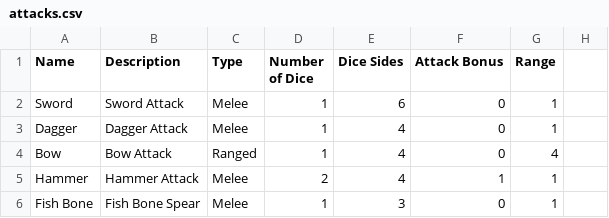
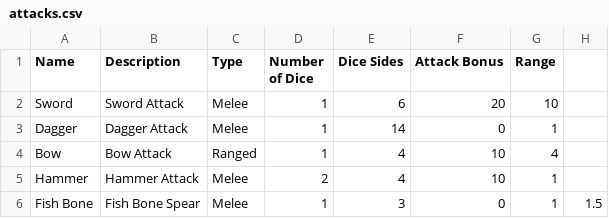
Before and after one commit to kwoolter/Nimrod, a CSV file: model/Squoids_data/attacks.csv, drawn as a sheet.

```diff
--- a/model/Squoids_data/attacks.csv
+++ b/model/Squoids_data/attacks.csv
@@ -1,6 +1,6 @@
 Name,Description,Type,Number of Dice,Dice Sides,Attack Bonus,Range
-Sword,Sword Attack,Melee,1,6,0,1
-Dagger,Dagger Attack,Melee,1,4,0,1
-Bow,Bow Attack,Ranged,1,4,0,4
-Hammer,Hammer Attack,Melee,2,4,1,1
-Fish Bone,Fish Bone Spear,Melee,1,3,0,1
+Sword,Sword Attack,Melee,1,6,20,10
+Dagger,Dagger Attack,Melee,1,14,0,1
+Bow,Bow Attack,Ranged,1,4,10,4
+Hammer,Hammer Attack,Melee,2,4,10,1
+Fish Bone,Fish Bone Spear,Melee,1,3,0,1,1.5
```
Also changed, not shown: 4 other files.
